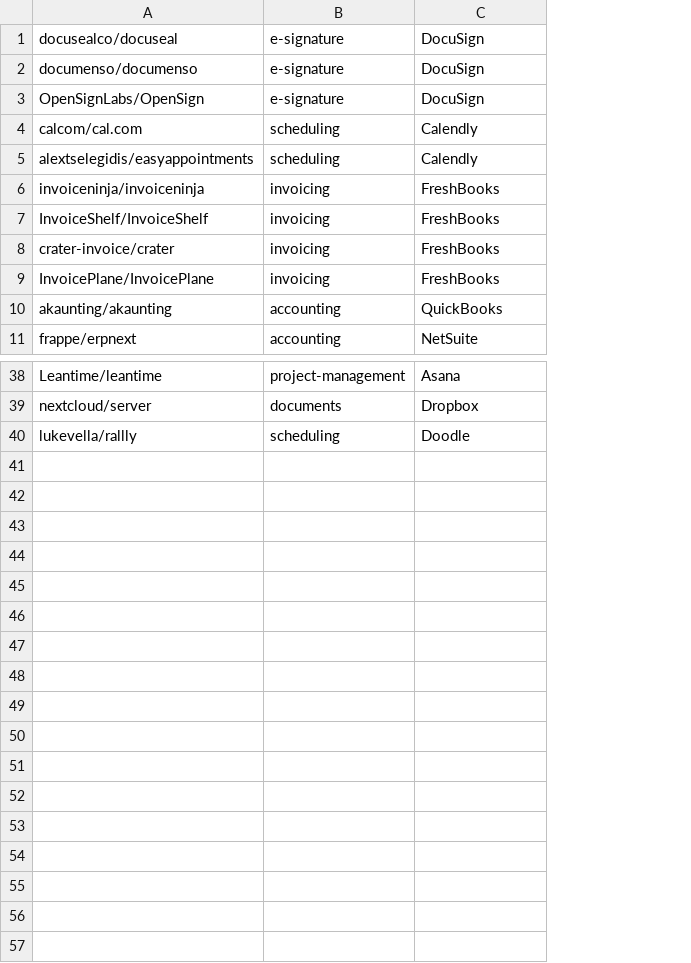
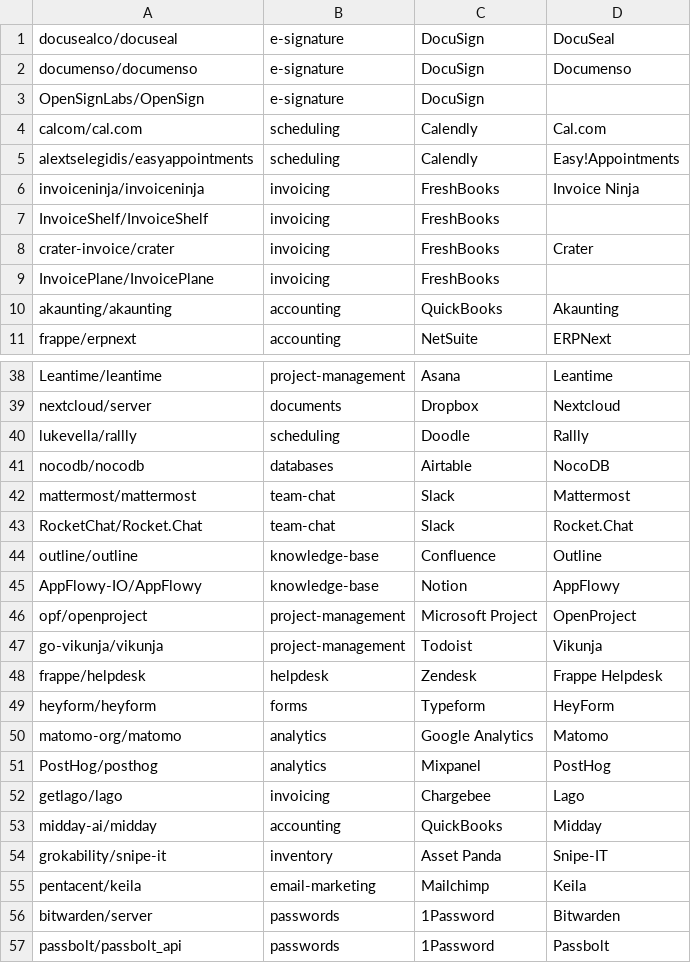
Before and after one commit to selfhostoffice/site, a TSV file: scripts/repos.tsv, drawn as a sheet; only a part is shown, gaps mark what is left out; the diff names each change by its address in the sheet, - before the commit and + after, or states it on an @@ line.

```diff
--- a/scripts/repos.tsv
+++ b/scripts/repos.tsv
+column D, rows 1-11: DocuSeal | Documenso |  | Cal.com | Easy!Appointments | Invoice Ninja |  | Crater |  | Akaunting | ERPNext; rows 38-40: Leantime | Nextcloud | Rallly
+row 41: nocodb/nocodb | databases | Airtable | NocoDB
+row 42: mattermost/mattermost | team-chat | Slack | Mattermost
+row 43: RocketChat/Rocket.Chat | team-chat | Slack | Rocket.Chat
+row 44: outline/outline | knowledge-base | Confluence | Outline
+row 45: AppFlowy-IO/AppFlowy | knowledge-base | Notion | AppFlowy
+row 46: opf/openproject | project-management | Microsoft Project | OpenProject
+row 47: go-vikunja/vikunja | project-management | Todoist | Vikunja
+row 48: frappe/helpdesk | helpdesk | Zendesk | Frappe Helpdesk
+row 49: heyform/heyform | forms | Typeform | HeyForm
+row 50: matomo-org/matomo | analytics | Google Analytics | Matomo
+row 51: PostHog/posthog | analytics | Mixpanel | PostHog
+row 52: getlago/lago | invoicing | Chargebee | Lago
+row 53: midday-ai/midday | accounting | QuickBooks | Midday
+row 54: grokability/snipe-it | inventory | Asset Panda | Snipe-IT
+row 55: pentacent/keila | email-marketing | Mailchimp | Keila
+row 56: bitwarden/server | passwords | 1Password | Bitwarden
+row 57: passbolt/passbolt_api | passwords | 1Password | Passbolt
```
Also changed, not shown: 7 other files.
